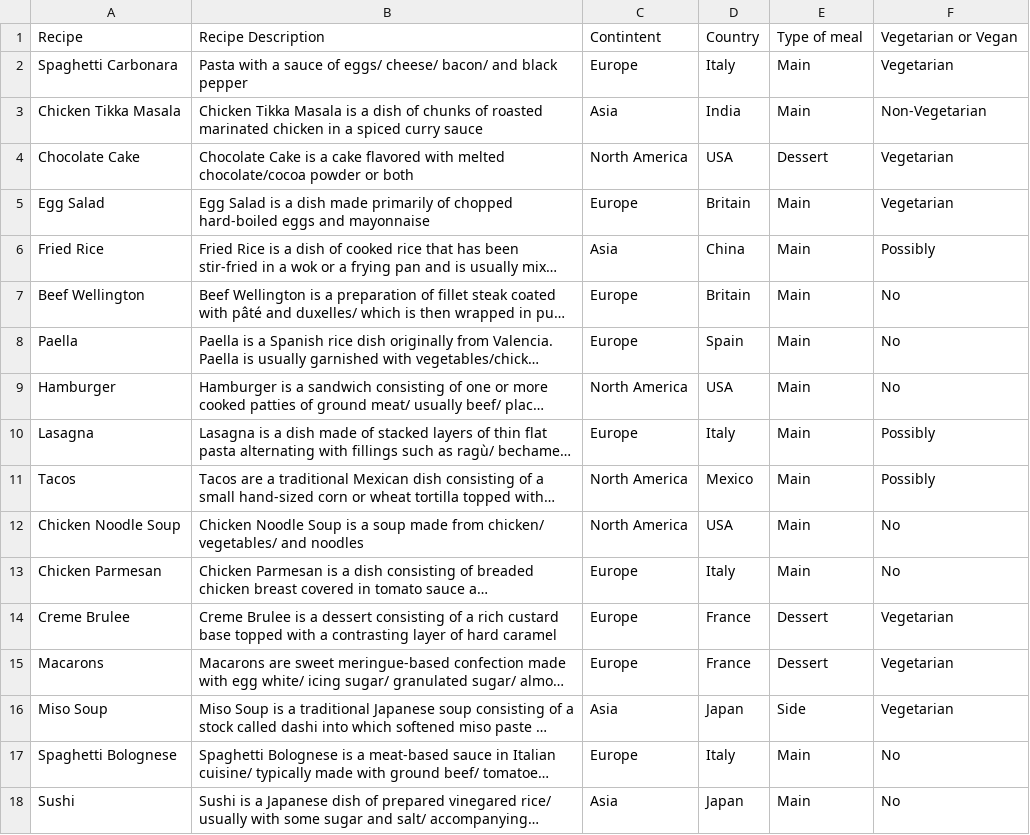
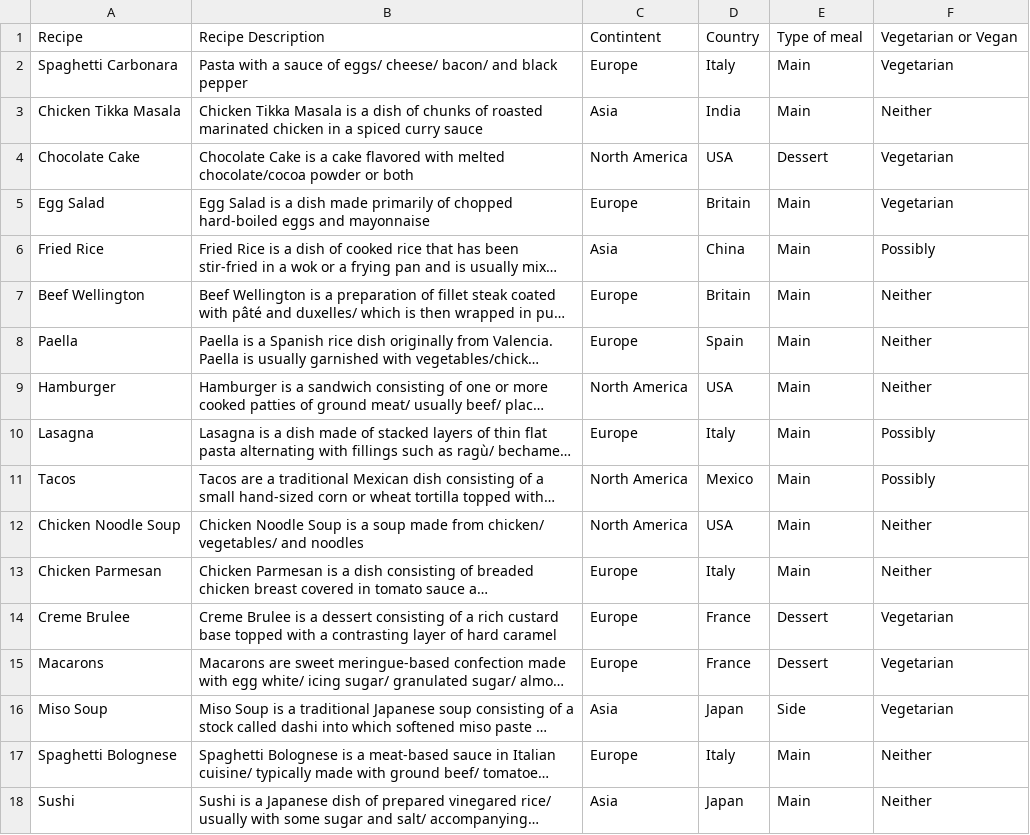
Before and after one commit to phoebeireland/Geo_Foodie_Second_Attempt, a CSV file: recipe.csv, drawn as a sheet; long unchanged cells end in …; the diff names each change by its address in the sheet, - before the commit and + after, or states it on an @@ line.

Commit message:
fix formatting which fixed why none of the continents was working and change veg/vegan option

```diff
--- a/recipe.csv
+++ b/recipe.csv
-F3: Non-Vegetarian
+F3: Neither
-F7:F9: No
+F7:F9: Neither
-F12:F13: No
+F12:F13: Neither
-F17:F18: No
+F17:F18: Neither
```
